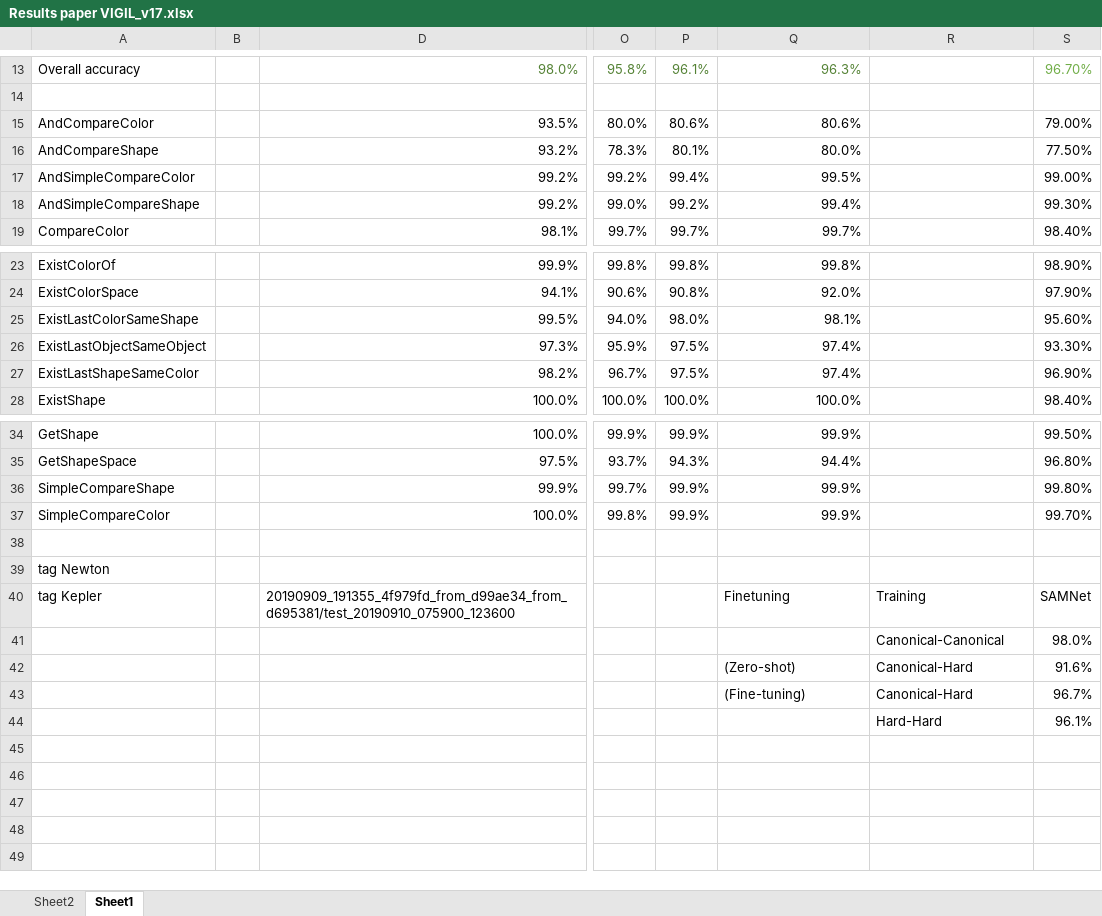
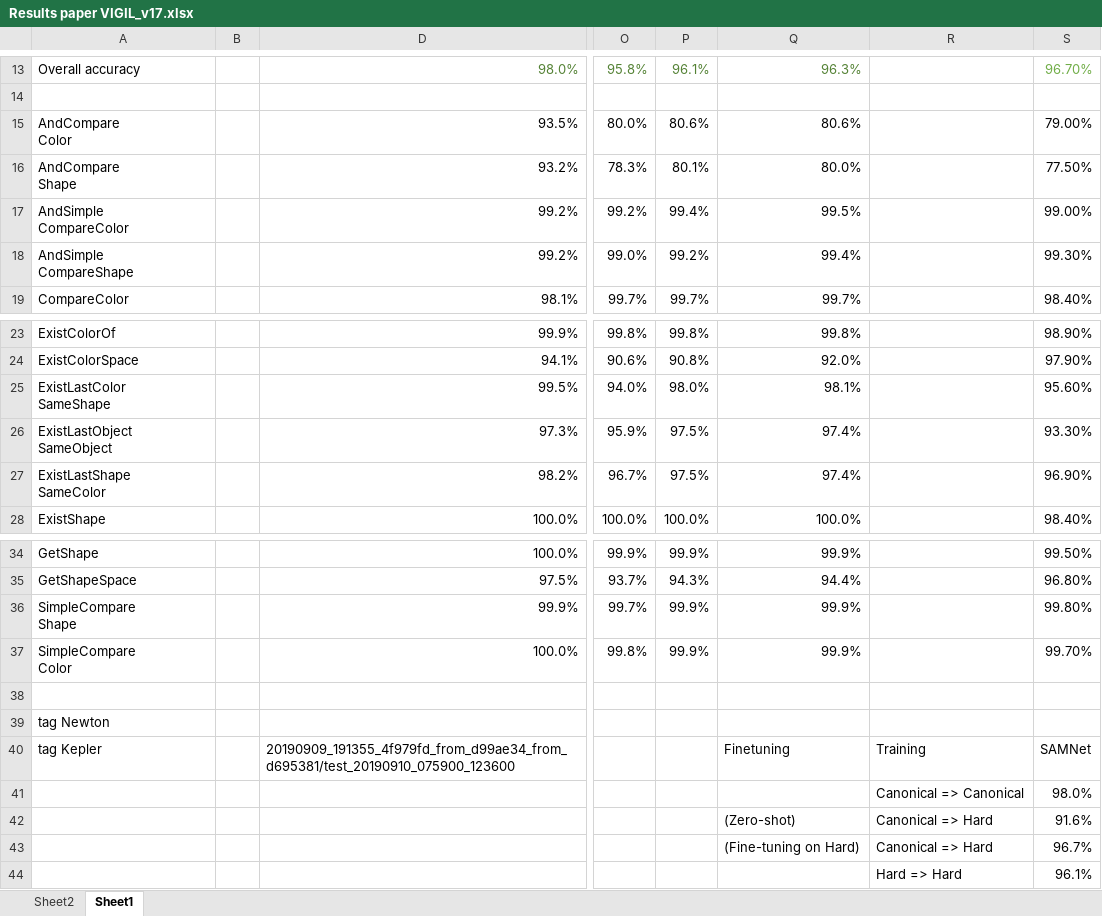
Before and after one commit to IBM/mi-visual-reasoning-pubs, an Excel workbook: Transfer_Learning/results/Results paper VIGIL_v17.xlsx, sheet Sheet1, drawn as a sheet; only a part is shown, gaps mark what is left out; values as stored, in another font and other column widths than the file's, no borders; charts and pictures not drawn; ↵ is a line break in a cell; the diff names each change by its address in the sheet, - before the commit and + after, or states it on an @@ line.

```diff
--- a/Transfer_Learning/results/Results paper VIGIL_v17.xlsx (sheet Sheet1)
+++ b/Transfer_Learning/results/Results paper VIGIL_v17.xlsx (sheet Sheet1)
-A15: AndCompareColor
+A15: AndCompare ↵ Color
-A16: AndCompareShape
+A16: AndCompare ↵ Shape
-A17: AndSimpleCompareColor
+A17: AndSimple ↵ CompareColor
-A18: AndSimpleCompareShape
+A18: AndSimple ↵ CompareShape
-A25: ExistLastColorSameShape
+A25: ExistLastColor ↵ SameShape
-A26: ExistLastObjectSameObject
+A26: ExistLastObject ↵ SameObject
-A27: ExistLastShapeSameColor
+A27: ExistLastShape ↵ SameColor
-A36: SimpleCompareShape
+A36: SimpleCompare ↵ Shape
-A37: SimpleCompareColor
+A37: SimpleCompare ↵ Color
-R41: Canonical-Canonical
+R41: Canonical => Canonical
-R42:R43: Canonical-Hard
+R42:R43: Canonical => Hard
-Q43: (Fine-tuning)
+Q43: (Fine-tuning on Hard)
-R44: Hard-Hard
+R44: Hard => Hard
```
Also changed, not shown: charts or pictures, Transfer_Learning/results/CLEVR_results.xlsx, Transfer_Learning/results/reasoning_transfer_COG_RESULTS.xlsx, 14 other files.
